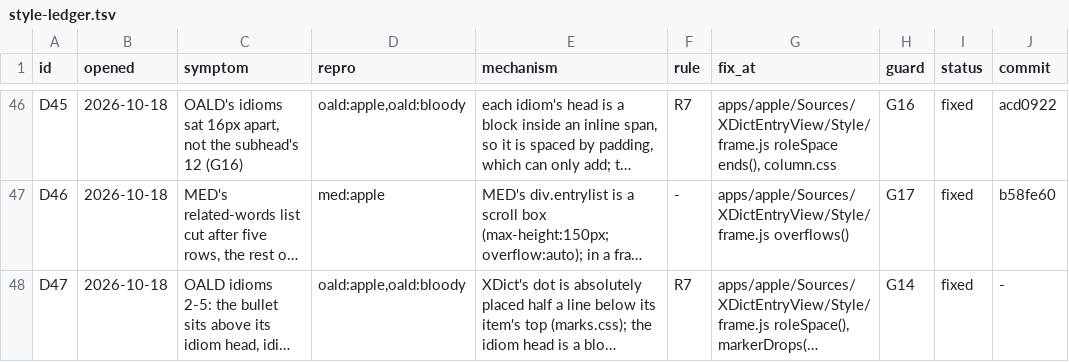
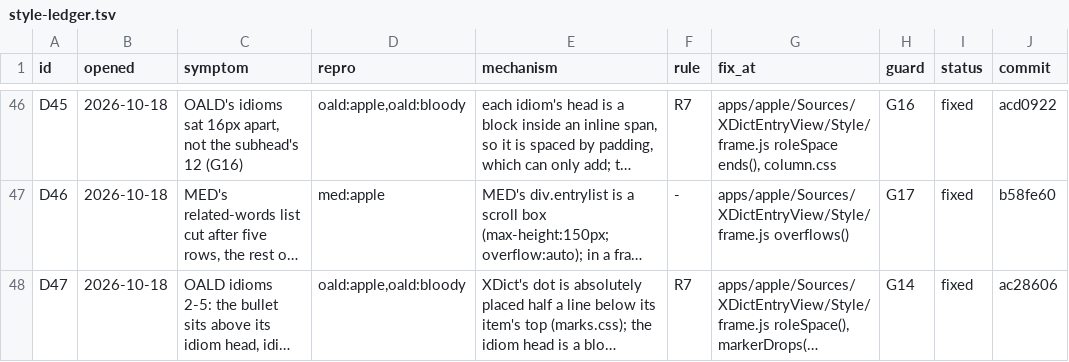
Before and after one commit to xiaolai/xdict, a TSV file: apps/apple/Tools/gallery/style-ledger.tsv, drawn as a sheet; only a part is shown, gaps mark what is left out; long unchanged cells end in …; the diff names each change by its address in the sheet, - before the commit and + after, or states it on an @@ line.

Commit message:
Record D47 fixed in ac28606

```diff
--- a/apps/apple/Tools/gallery/style-ledger.tsv
+++ b/apps/apple/Tools/gallery/style-ledger.tsv
-J48 (commit): -
+J48 (commit): ac28606
```
